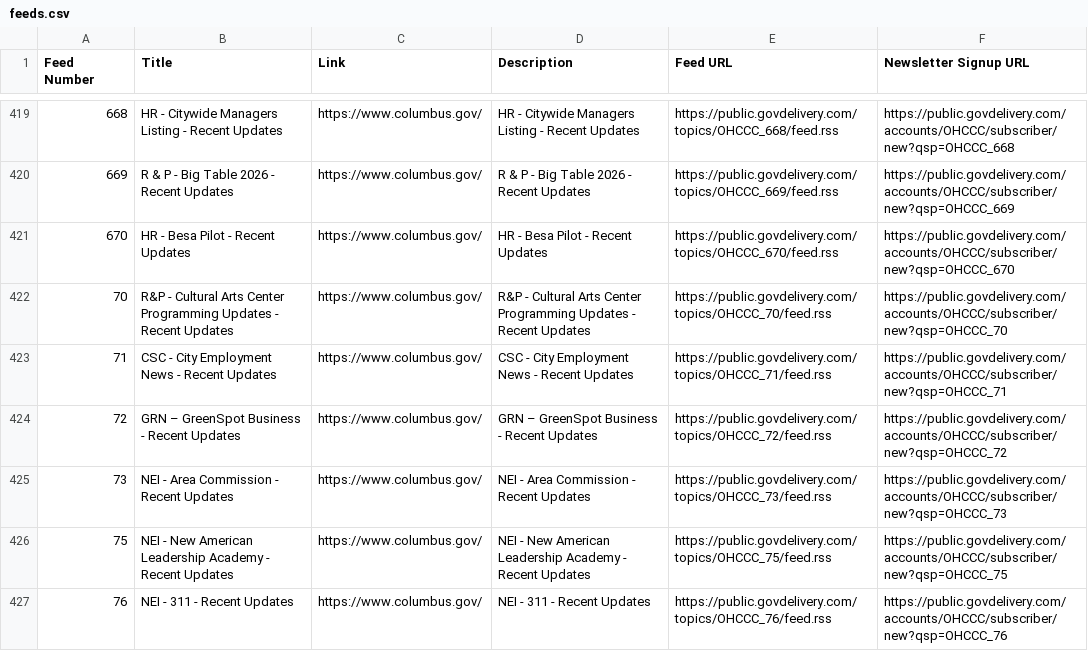
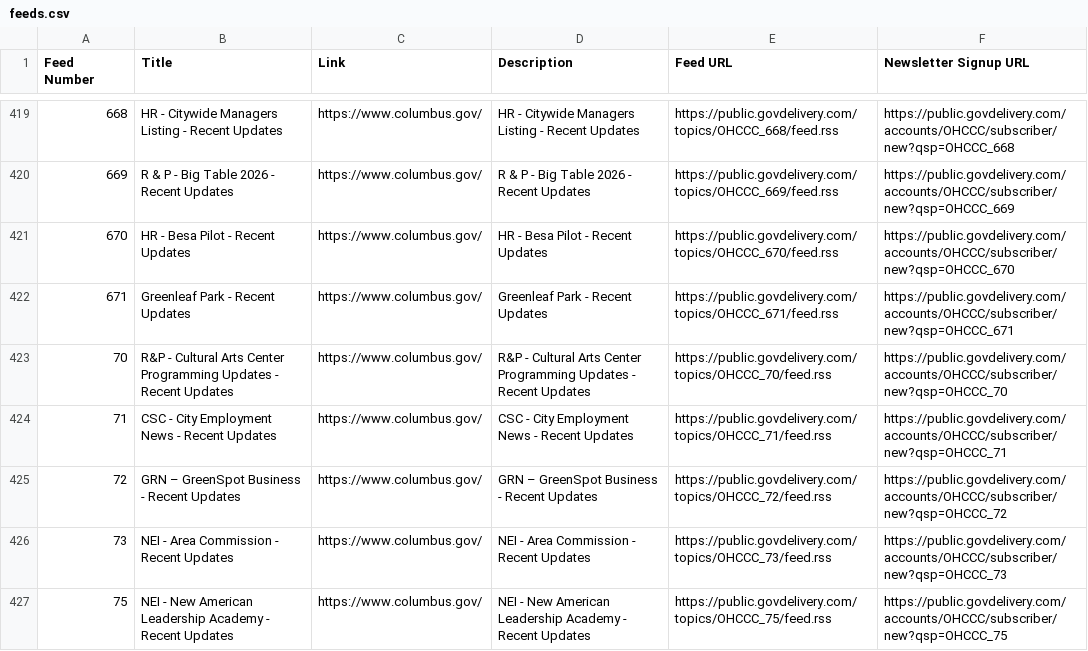
Before and after one commit to benlk/columbus-govdelivery-rss, a CSV file: feeds.csv, drawn as a sheet; only a part is shown, gaps mark what is left out; the shorter side is filled out with more unchanged rows.

```diff
--- a/feeds.csv
+++ b/feeds.csv
@@ -421,2 +421,3 @@
 "670","HR - Besa Pilot - Recent Updates","https://www.columbus.gov/","HR - Besa Pilot - Recent Updates","https://public.govdelivery.com/topics/OHCCC_670/feed.rss",https://public.govdelivery.com/accounts/OHCCC/subscriber/new?qsp=OHCCC_670
+"671","Greenleaf Park - Recent Updates","https://www.columbus.gov/","Greenleaf Park - Recent Updates","https://public.govdelivery.com/topics/OHCCC_671/feed.rss",https://public.govdelivery.com/accounts/OHCCC/subscriber/new?qsp=OHCCC_671
 "70","R&P - Cultural Arts Center Programming Updates - Recent Updates","https://www.columbus.gov/","R&P - Cultural Arts Center Programming Updates - Recent Updates","https://public.govdelivery.com/topics/OHCCC_70/feed.rss",https://public.govdelivery.com/accounts/OHCCC/subscriber/new?qsp=OHCCC_70
```
Also changed, not shown: 2 other files.
